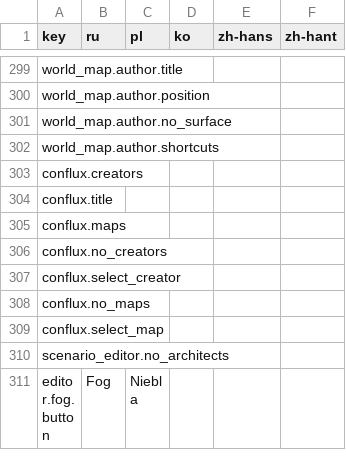
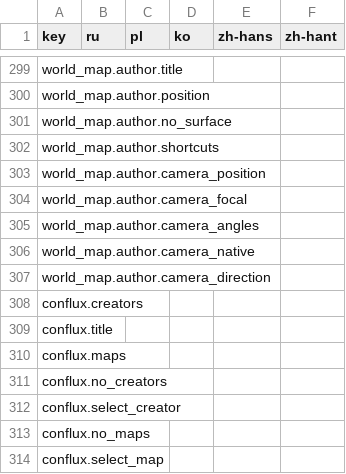
Before and after one commit to Xuxotron/UnderPressure, a CSV file: translations_extra.csv, drawn as a sheet; only a part is shown, gaps mark what is left out; the shorter side is filled out with more unchanged rows.

```diff
--- a/translations_extra.csv
+++ b/translations_extra.csv
@@ -302,2 +302,7 @@ world_map.author.no_surface,,,,,
 world_map.author.shortcuts,,,,,
+world_map.author.camera_position,,,,,
+world_map.author.camera_focal,,,,,
+world_map.author.camera_angles,,,,,
+world_map.author.camera_native,,,,,
+world_map.author.camera_direction,,,,,
 conflux.creators,,,,,
```
Also changed, not shown: translations.csv, 2 other files.
